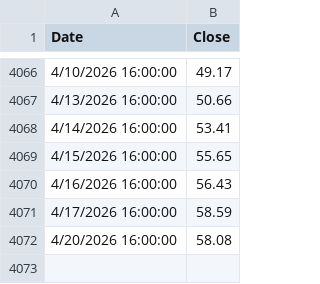
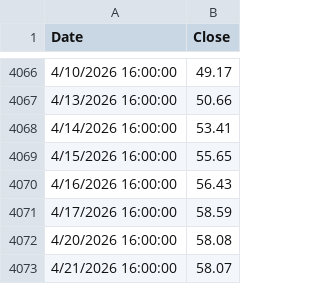
Before and after one commit to bumbeishvili/9sig.networthcast.com, a TSV file: simulation_tqqq_qqq - tqqq.tsv, drawn as a sheet; only a part is shown, gaps mark what is left out; the diff names each change by its address in the sheet, - before the commit and + after, or states it on an @@ line.

```diff
--- a/simulation_tqqq_qqq - tqqq.tsv
+++ b/simulation_tqqq_qqq - tqqq.tsv
+row 4073: 4/21/2026 16:00:00 | 58.07
```
Also changed, not shown: simulation_tqqq_qqq - qqq.tsv, simulation_tqqq_qqq - spy.tsv.
